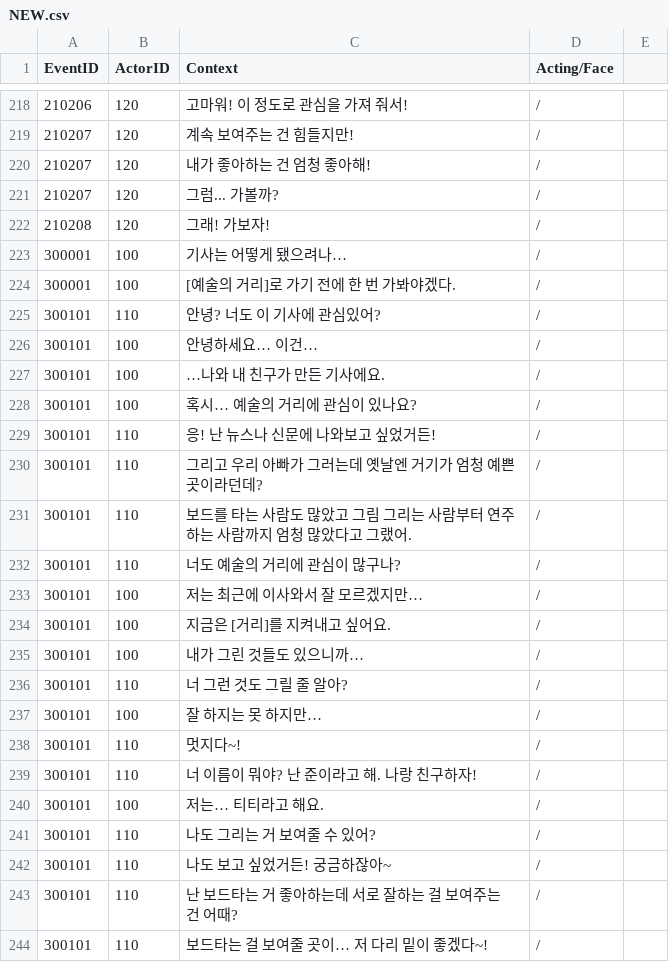
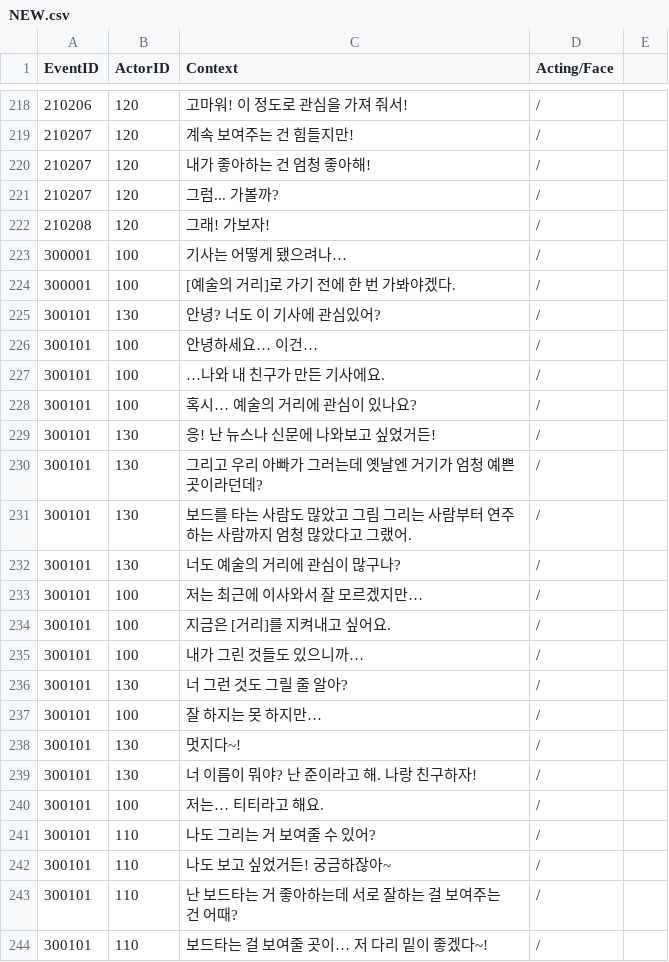
Before and after one commit to PlayMer0825/Graffiti, a CSV file: Assets/Resources/CSV/NEW.csv, drawn as a sheet; only a part is shown, gaps mark what is left out; the diff covers the shown part only.

```diff
--- a/Assets/Resources/CSV/NEW.csv
+++ b/Assets/Resources/CSV/NEW.csv
@@ -224,3 +224,3 @@
 300001,100,[예술의 거리]로 가기 전에 한 번 가봐야겠다.,/
-300101,110,안녕? 너도 이 기사에 관심있어?,/
+300101,130,안녕? 너도 이 기사에 관심있어?,/
 300101,100,안녕하세요… 이건…,/
@@ -228,6 +228,6 @@
 300101,100,혹시… 예술의 거리에 관심이 있나요?,/
-300101,110,응! 난 뉴스나 신문에 나와보고 싶었거든!,/
-300101,110,그리고 우리 아빠가 그러는데 옛날엔 거기가 엄청 예쁜 곳이라던데?,/
-300101,110,보드를 타는 사람도 많았고 그림 그리는 사람부터 연주하는 사람까지 엄청 많았다고 그랬어.,/
-300101,110,너도 예술의 거리에 관심이 많구나?,/
+300101,130,응! 난 뉴스나 신문에 나와보고 싶었거든!,/
+300101,130,그리고 우리 아빠가 그러는데 옛날엔 거기가 엄청 예쁜 곳이라던데?,/
+300101,130,보드를 타는 사람도 많았고 그림 그리는 사람부터 연주하는 사람까지 엄청 많았다고 그랬어.,/
+300101,130,너도 예술의 거리에 관심이 많구나?,/
 300101,100,저는 최근에 이사와서 잘 모르겠지만…,/
@@ -235,6 +235,6 @@
 300101,100,내가 그린 것들도 있으니까…,/
-300101,110,너 그런 것도 그릴 줄 알아?,/
+300101,130,너 그런 것도 그릴 줄 알아?,/
 300101,100,잘 하지는 못 하지만…,/
-300101,110,멋지다~!,/
-300101,110,너 이름이 뭐야? 난 준이라고 해. 나랑 친구하자!,/
+300101,130,멋지다~!,/
+300101,130,너 이름이 뭐야? 난 준이라고 해. 나랑 친구하자!,/
 300101,100,저는… 티티라고 해요.,/
```
Also changed, not shown: 1 added row, 1 removed row and 14 edited cells elsewhere in this file, 1 other file.
